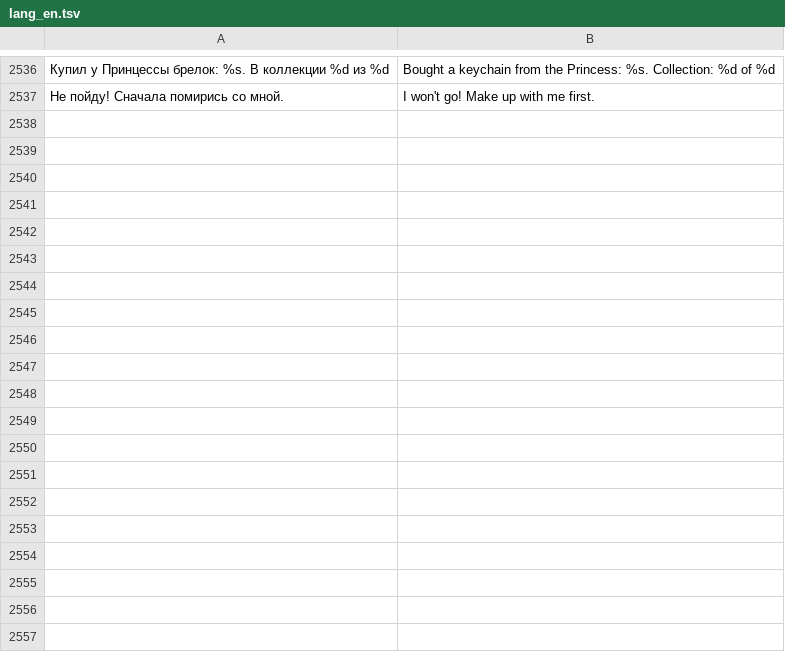
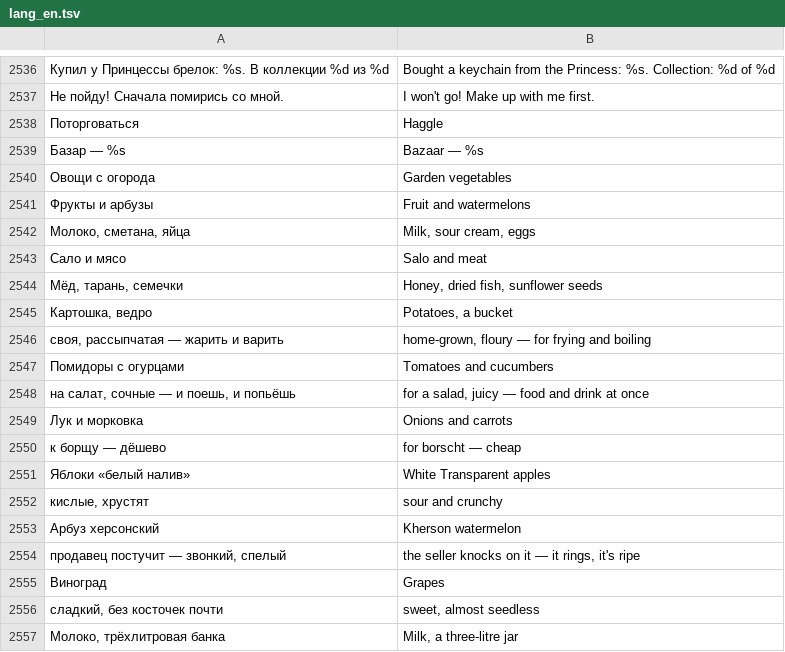
Before and after one commit to Bobi3f/666666, a TSV file: tools/lang_en.tsv, drawn as a sheet; only a part is shown, gaps mark what is left out; the diff covers the shown part only; the diff names each change by its address in the sheet, - before the commit and + after, or states it on an @@ line.

```diff
--- a/tools/lang_en.tsv
+++ b/tools/lang_en.tsv
+row 2538: Поторговаться | Haggle
+row 2539: Базар — %s | Bazaar — %s
+row 2540: Овощи с огорода | Garden vegetables
+row 2541: Фрукты и арбузы | Fruit and watermelons
+row 2542: Молоко, сметана, яйца | Milk, sour cream, eggs
+row 2543: Сало и мясо | Salo and meat
+row 2544: Мёд, тарань, семечки | Honey, dried fish, sunflower seeds
+row 2545: Картошка, ведро | Potatoes, a bucket
+row 2546: своя, рассыпчатая — жарить и варить | home-grown, floury — for frying and boiling
+row 2547: Помидоры с огурцами | Tomatoes and cucumbers
+row 2548: на салат, сочные — и поешь, и попьёшь | for a salad, juicy — food and drink at once
+row 2549: Лук и морковка | Onions and carrots
+row 2550: к борщу — дёшево | for borscht — cheap
+row 2551: Яблоки «белый налив» | White Transparent apples
+row 2552: кислые, хрустят | sour and crunchy
+row 2553: Арбуз херсонский | Kherson watermelon
+row 2554: продавец постучит — звонкий, спелый | the seller knocks on it — it rings, it's ripe
+row 2555: Виноград | Grapes
+row 2556: сладкий, без косточек почти | sweet, almost seedless
+row 2557: Молоко, трёхлитровая банка | Milk, a three-litre jar
```
Also changed, not shown: 51 added rows elsewhere in this file, 11 other files.
